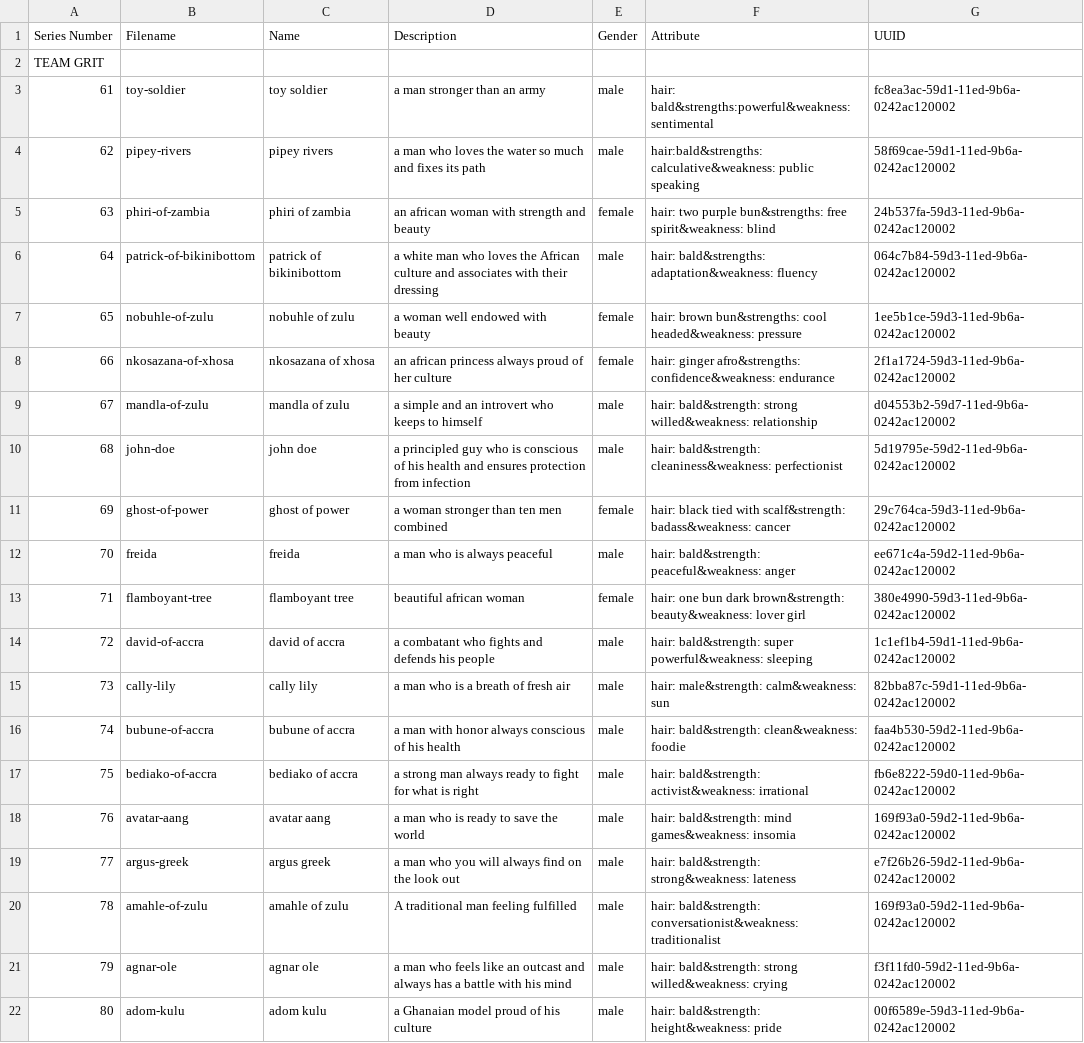
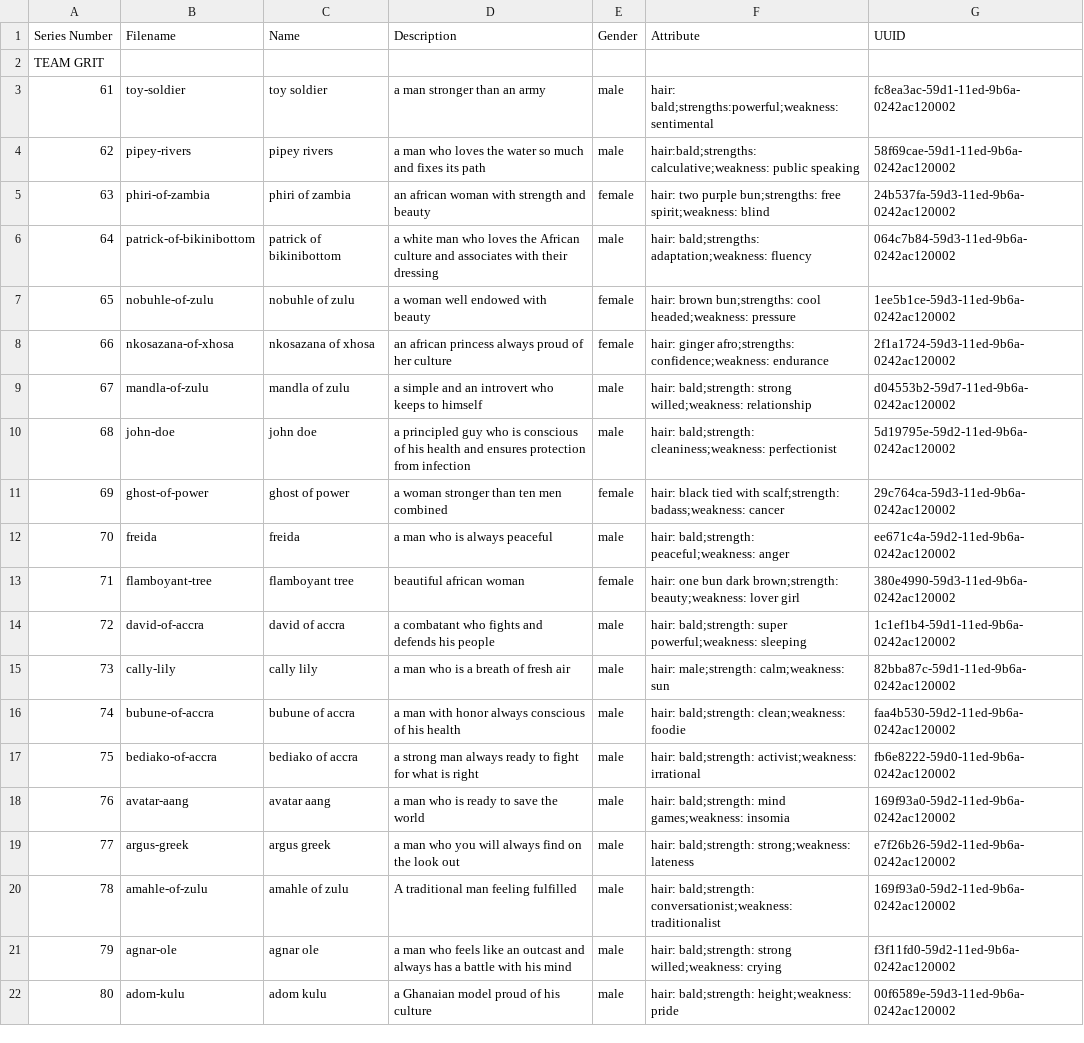
Before and after one commit to yusaseefa/nft-project, a CSV file: nft_grit.csv, drawn as a sheet; the diff names each change by its address in the sheet, - before the commit and + after, or states it on an @@ line.

Commit message:
new delimiter for attribute elements

```diff
--- a/nft_grit.csv
+++ b/nft_grit.csv
-F3 (Attribute): hair: bald&strengths:powerful&weakness: sentimental
+F3 (Attribute): hair: bald;strengths:powerful;weakness: sentimental
-F4 (Attribute): hair:bald&strengths: calculative&weakness: public speaking
+F4 (Attribute): hair:bald;strengths: calculative;weakness: public speaking
-F5 (Attribute): …two purple bun&strengths: free spirit&weakness: blind
+F5 (Attribute): …two purple bun;strengths: free spirit;weakness: blind
-F6 (Attribute): hair: bald&strengths: adaptation&weakness: fluency
+F6 (Attribute): hair: bald;strengths: adaptation;weakness: fluency
-F7 (Attribute): hair: brown bun&strengths: cool headed&weakness: pressure
+F7 (Attribute): hair: brown bun;strengths: cool headed;weakness: pressure
-F8 (Attribute): hair: ginger afro&strengths: confidence&weakness: endurance
+F8 (Attribute): hair: ginger afro;strengths: confidence;weakness: endurance
-F9 (Attribute): hair: bald&strength: strong willed&weakness: relationship
+F9 (Attribute): hair: bald;strength: strong willed;weakness: relationship
-F10 (Attribute): hair: bald&strength: cleaniness&weakness: perfectionist
+F10 (Attribute): hair: bald;strength: cleaniness;weakness: perfectionist
-F11 (Attribute): …tied with scalf&strength: badass&weakness: cancer
+F11 (Attribute): …tied with scalf;strength: badass;weakness: cancer
-F12 (Attribute): hair: bald&strength: peaceful&weakness: anger
+F12 (Attribute): hair: bald;strength: peaceful;weakness: anger
-F13 (Attribute): …bun dark brown&strength: beauty&weakness: lover girl
+F13 (Attribute): …bun dark brown;strength: beauty;weakness: lover girl
-F14 (Attribute): hair: bald&strength: super powerful&weakness: sleeping
+F14 (Attribute): hair: bald;strength: super powerful;weakness: sleeping
-F15 (Attribute): hair: male&strength: calm&weakness: sun
+F15 (Attribute): hair: male;strength: calm;weakness: sun
-F16 (Attribute): hair: bald&strength: clean&weakness: foodie
+F16 (Attribute): hair: bald;strength: clean;weakness: foodie
-F17 (Attribute): hair: bald&strength: activist&weakness: irrational
+F17 (Attribute): hair: bald;strength: activist;weakness: irrational
-F18 (Attribute): hair: bald&strength: mind games&weakness: insomia
+F18 (Attribute): hair: bald;strength: mind games;weakness: insomia
-F19 (Attribute): hair: bald&strength: strong&weakness: lateness
+F19 (Attribute): hair: bald;strength: strong;weakness: lateness
-F20 (Attribute): hair: bald&strength: conversationist&weakness: traditionalist
+F20 (Attribute): hair: bald;strength: conversationist;weakness: traditionalist
-F21 (Attribute): hair: bald&strength: strong willed&weakness: crying
+F21 (Attribute): hair: bald;strength: strong willed;weakness: crying
-F22 (Attribute): hair: bald&strength: height&weakness: pride
+F22 (Attribute): hair: bald;strength: height;weakness: pride
```
Also changed, not shown: team_grit.output.csv, 5 other files.
